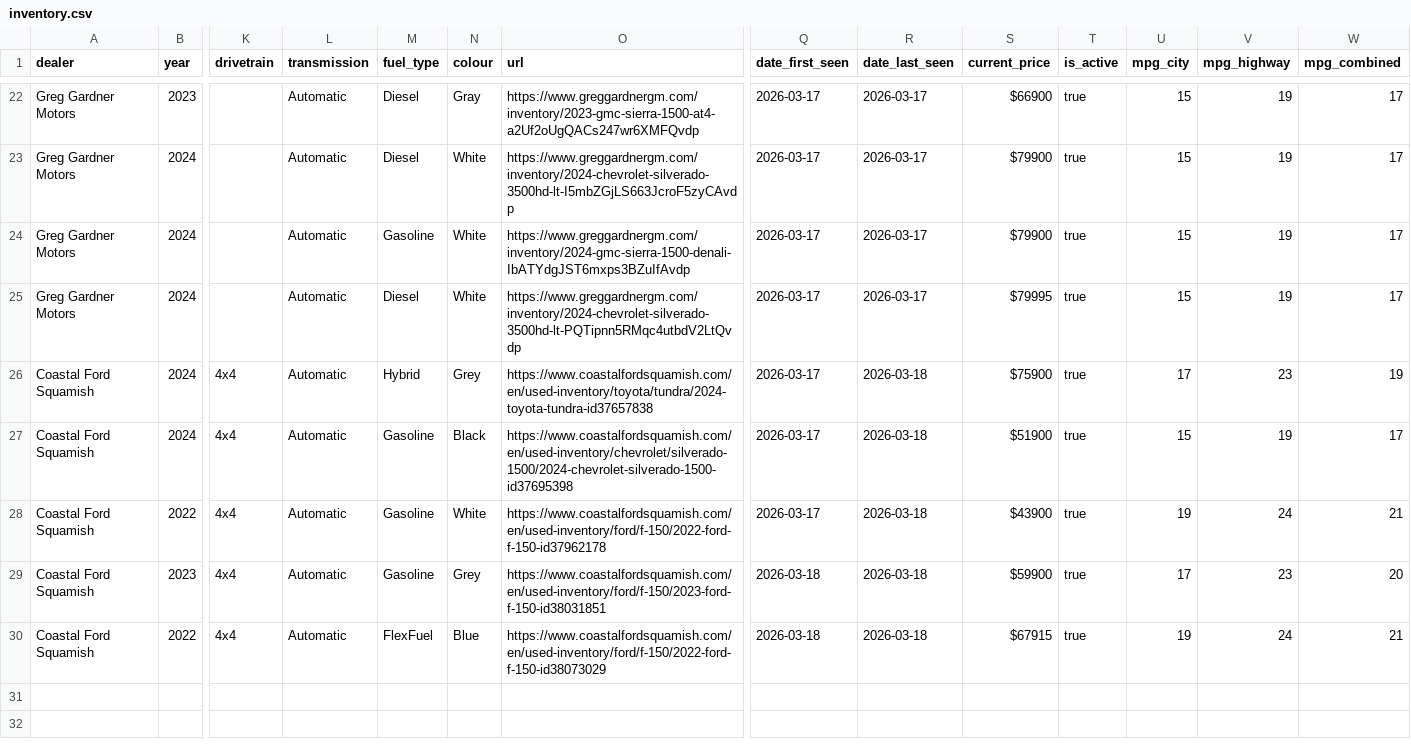
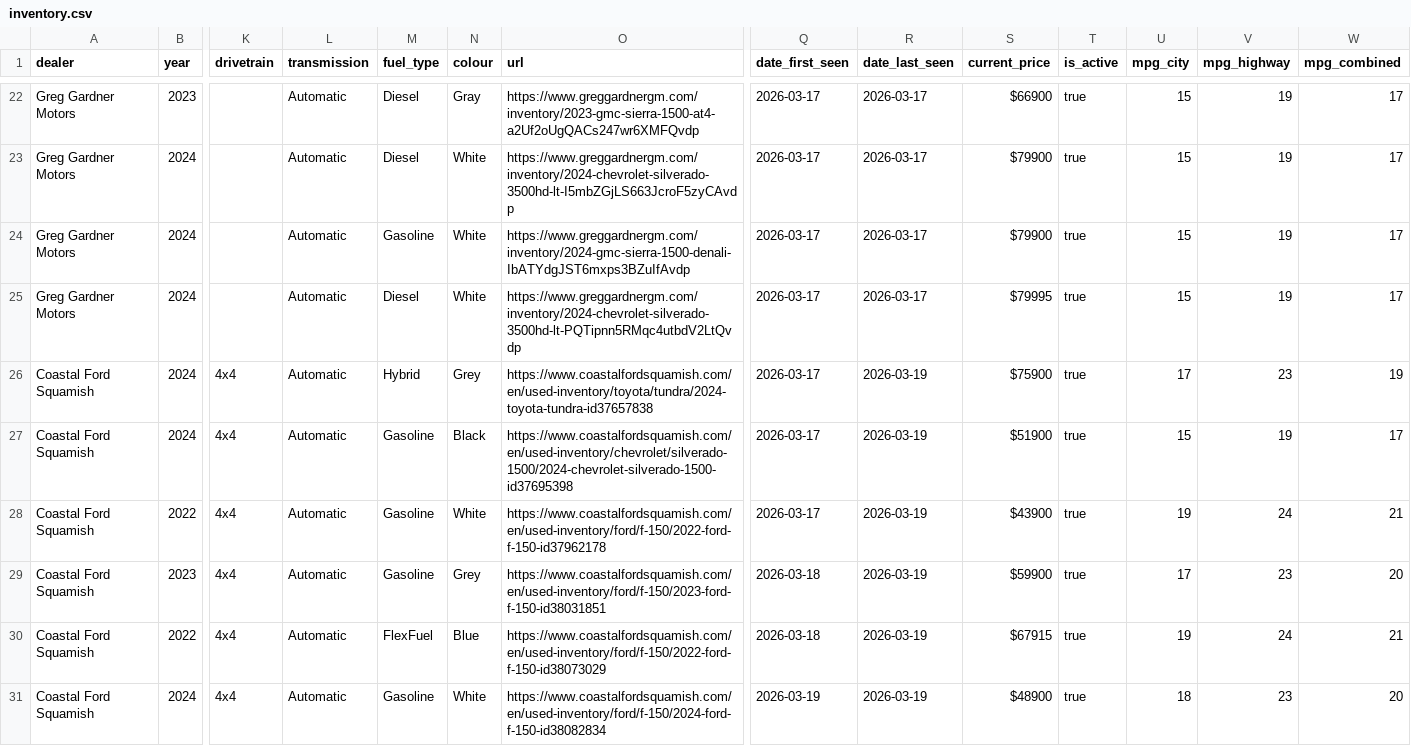
Before and after one commit to wilrocks79/truck-tracker, a CSV file: data/inventory.csv, drawn as a sheet; only a part is shown, gaps mark what is left out; rows hold the shown columns only; the diff names each change by its address in the sheet, - before the commit and + after, or states it on an @@ line.

```diff
--- a/data/inventory.csv
+++ b/data/inventory.csv
-R26:R30 (date_last_seen): 2026-03-18
+R26:R30 (date_last_seen): 2026-03-19
+row 31: Coastal Ford Squamish | 2024 | 4x4 | Automatic | Gasoline | White | https://www.coastalfordsquamish.com/en/used-inventory/ford/f-150/2024-ford-f-150-id38082834 | 2026-03-19 | 2026-03-19 | $48900 | true | 18 | 23 | 20
```
Also changed, not shown: data/price_history.csv, 2 other files.
